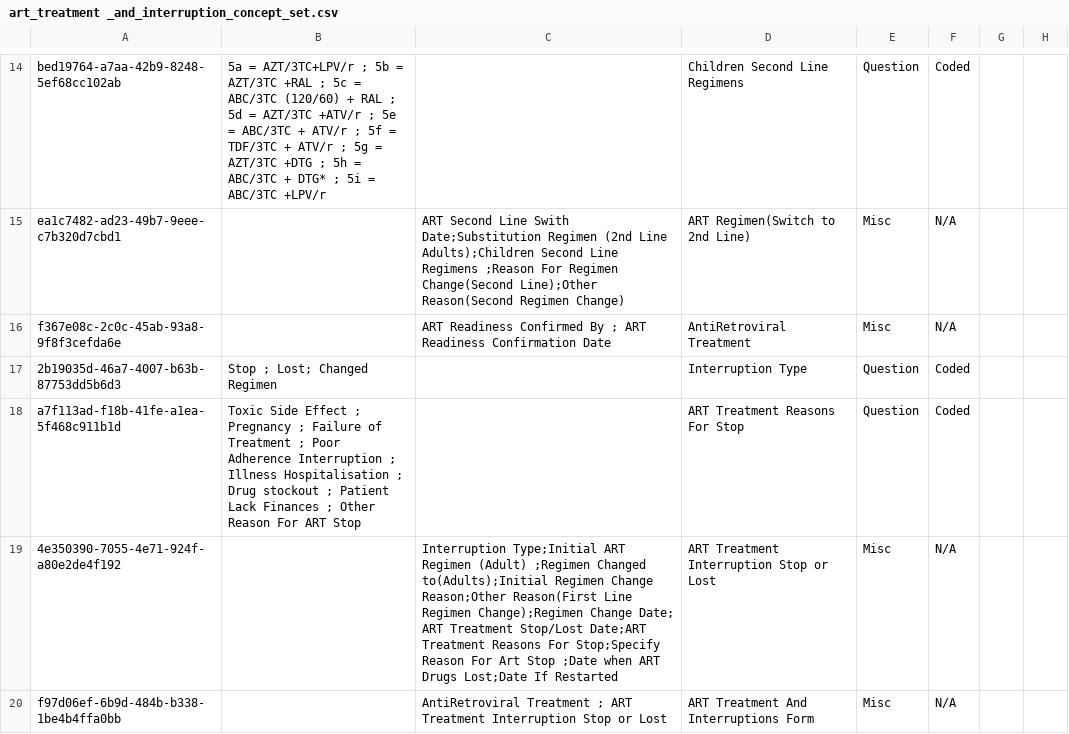
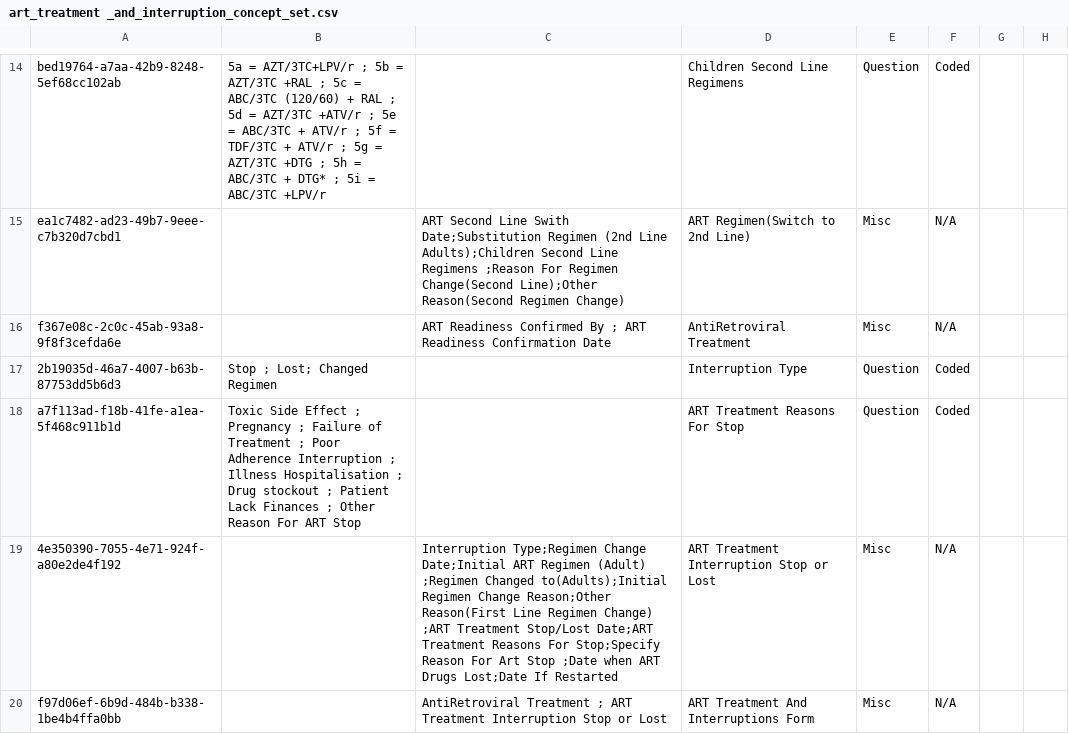
Before and after one commit to IntelliSOFT-Consulting/kspras_metadata, a CSV file: configuration/concepts/art_treatment _and_interruption_concept_set.csv, drawn as a sheet; only a part is shown, gaps mark what is left out.

```diff
--- a/configuration/concepts/art_treatment _and_interruption_concept_set.csv
+++ b/configuration/concepts/art_treatment _and_interruption_concept_set.csv
@@ -18,3 +18,3 @@ f367e08c-2c0c-45ab-93a8-9f8f3cefda6e,,"ART Readiness Confirmed By ; ART Readines
 a7f113ad-f18b-41fe-a1ea-5f468c911b1d,Toxic Side Effect ; Pregnancy ;  Failure of Treatment ; Poor Adherence Interruption ; Illness Hospitalisation ; Drug stockout ; Patient Lack Finances ; Other Reason For ART Stop,,ART Treatment Reasons For Stop,Question,Coded,,
-4e350390-7055-4e71-924f-a80e2de4f192,,Interruption Type;Initial ART Regimen (Adult) ;Regimen Changed to(Adults);Initial Regimen Change Reason;Other Reason(First Line Regimen Change);Regimen Change Date; ART Treatment Stop/Lost Date;ART Treatment Reasons For Stop;Specify Reason For Art Stop ;Date when ART Drugs Lost;Date If Restarted,ART Treatment Interruption Stop or Lost,Misc,N/A,,
+4e350390-7055-4e71-924f-a80e2de4f192,,Interruption Type;Regimen Change Date;Initial ART Regimen (Adult) ;Regimen Changed to(Adults);Initial Regimen Change Reason;Other Reason(First Line Regimen Change) ;ART Treatment Stop/Lost Date;ART Treatment Reasons For Stop;Specify Reason For Art Stop ;Date when ART Drugs Lost;Date If Restarted,ART Treatment Interruption Stop or Lost,Misc,N/A,,
 f97d06ef-6b9d-484b-b338-1be4b4ffa0bb,,AntiRetroviral Treatment ; ART Treatment Interruption Stop or Lost,ART Treatment And Interruptions Form,Misc,N/A,,
```
Also changed, not shown: configuration/concepts/art_treatment_and_interruption.csv.
